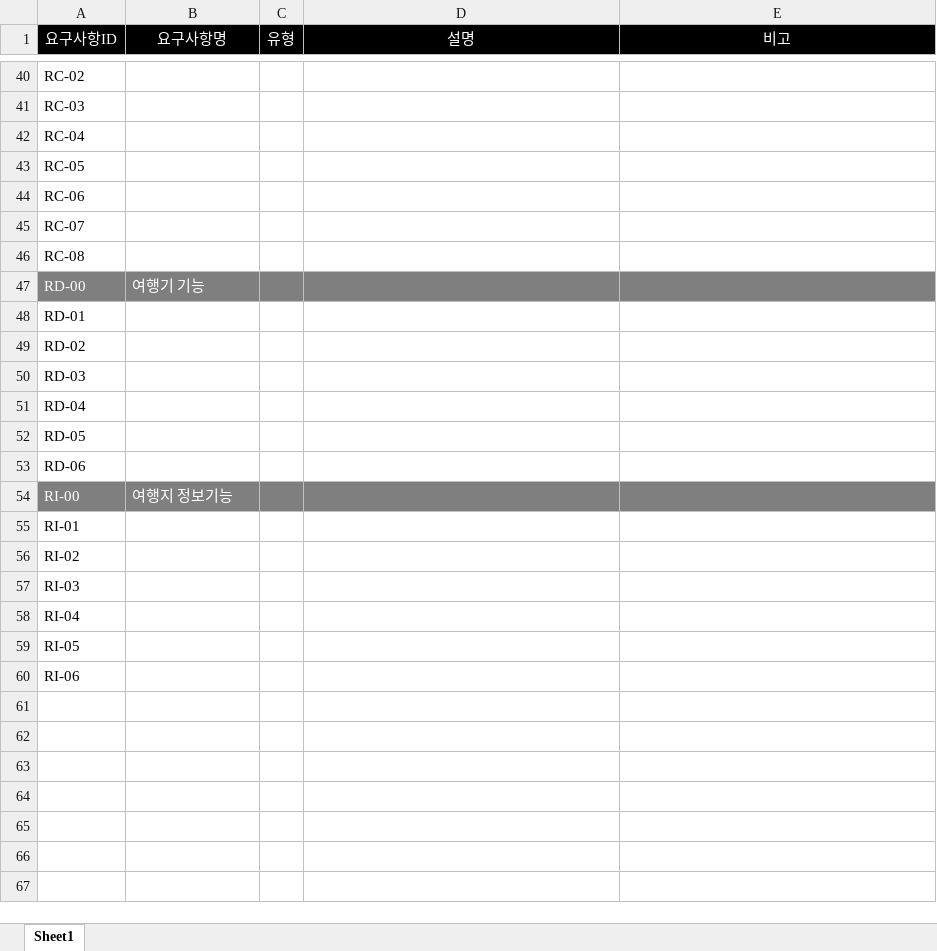
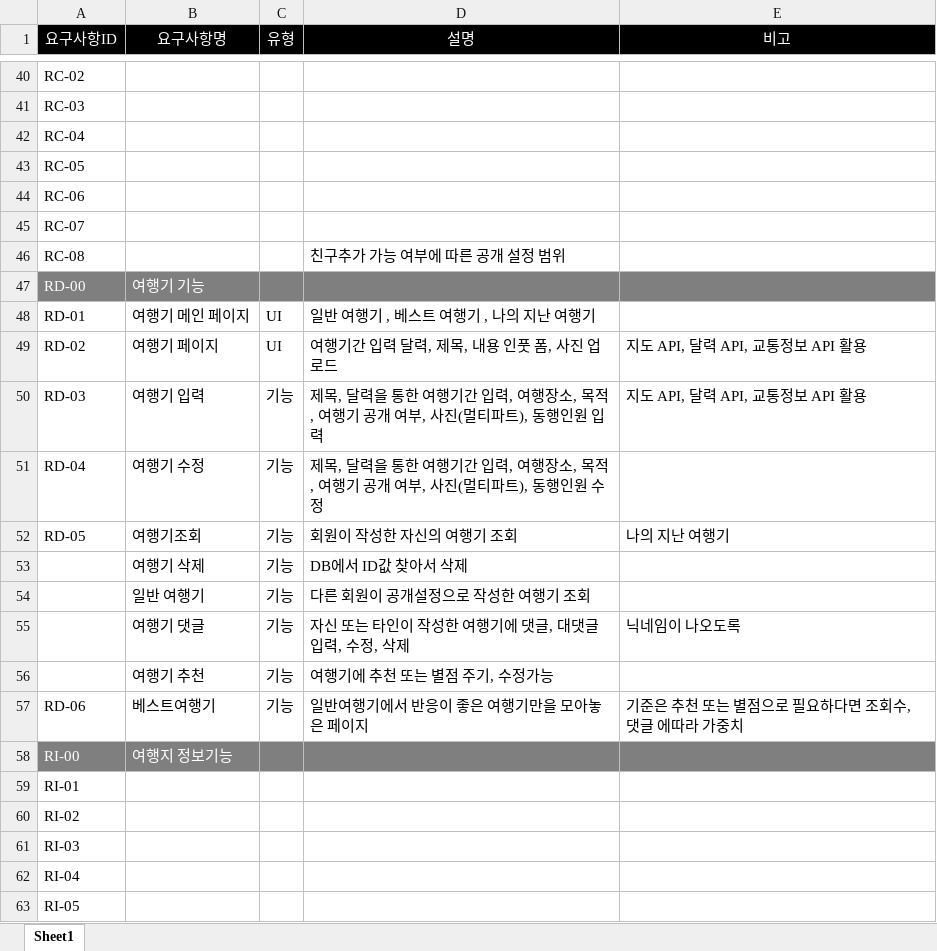
Before and after one commit to Hecklebot/TripBy, an Excel workbook: docs/기획/TripBy_요구사항정의서2.xlsx, sheet Sheet1, drawn as a sheet; only a part is shown, gaps mark what is left out; the shorter side is filled out with more unchanged rows; values as stored, in another font and other column widths than the file's, no borders; addresses are those after the commit; the diff names each change by its address in the sheet, - before the commit and + after, or states it on an @@ line.

Commit message:
요구사항정의서 합본

```diff
--- a/docs/기획/TripBy_요구사항정의서2.xlsx (sheet Sheet1)
+++ b/docs/기획/TripBy_요구사항정의서2.xlsx (sheet Sheet1)
-D46 (설명): (empty)
+D46 (설명): 친구추가 가능 여부에 따른 공개 설정 범위
-B48 (요구사항명): (empty)
+B48 (요구사항명): 여행기 메인 페이지
-C48:C49 (유형): (empty)
+C48:C49 (유형): UI
-D48 (설명): (empty)
+D48 (설명): 일반 여행기 , 베스트 여행기 , 나의 지난 여행기
-B49 (요구사항명): (empty)
+B49 (요구사항명): 여행기 페이지
-D49 (설명): (empty)
+D49 (설명): 여행기간 입력 달력, 제목, 내용 인풋 폼, 사진 업로드
-E49:E50 (비고): (empty)
+E49:E50 (비고): 지도 API, 달력 API, 교통정보 API 활용
-B50 (요구사항명): (empty)
+B50 (요구사항명): 여행기 입력
-C50:C52 (유형): (empty)
+C50:C52 (유형): 기능
-D50 (설명): (empty)
+D50 (설명): 제목, 달력을 통한 여행기간 입력, 여행장소, 목적, 여행기 공개 여부, 사진(멀티파트), 동행인원 입력
-B51 (요구사항명): (empty)
+B51 (요구사항명): 여행기 수정
-D51 (설명): (empty)
+D51 (설명): 제목, 달력을 통한 여행기간 입력, 여행장소, 목적, 여행기 공개 여부, 사진(멀티파트), 동행인원 수정
-B52 (요구사항명): (empty)
+B52 (요구사항명): 여행기조회
-D52 (설명): (empty)
+D52 (설명): 회원이 작성한 자신의 여행기 조회
-E52 (비고): (empty)
+E52 (비고): 나의 지난 여행기
+row 53:  | 여행기 삭제 | 기능 | DB에서 ID값 찾아서 삭제
+row 54:  | 일반 여행기 | 기능 | 다른 회원이 공개설정으로 작성한 여행기 조회
+row 55:  | 여행기 댓글 | 기능 | 자신 또는 타인이 작성한 여행기에 댓글, 대댓글 입력, 수정, 삭제 | 닉네임이 나오도록
+row 56:  | 여행기 추천 | 기능 | 여행기에 추천 또는 별점 주기, 수정가능
-B57 (요구사항명): (empty)
+B57 (요구사항명): 베스트여행기
-C57 (유형): (empty)
+C57 (유형): 기능
-D57 (설명): (empty)
+D57 (설명): 일반여행기에서 반응이 좋은 여행기만을 모아놓은 페이지
-E57 (비고): (empty)
+E57 (비고): 기준은 추천 또는 별점으로 필요하다면 조회수, 댓글 에따라 가중치
```
Also changed, not shown: 1 other file.
